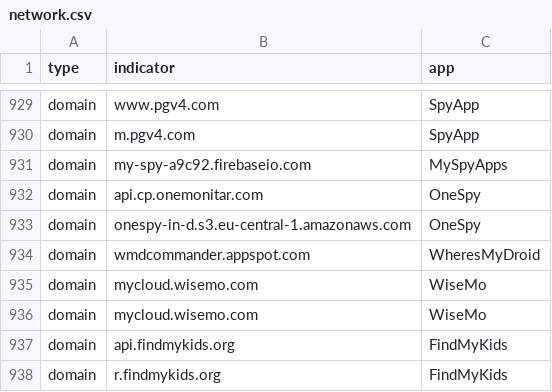
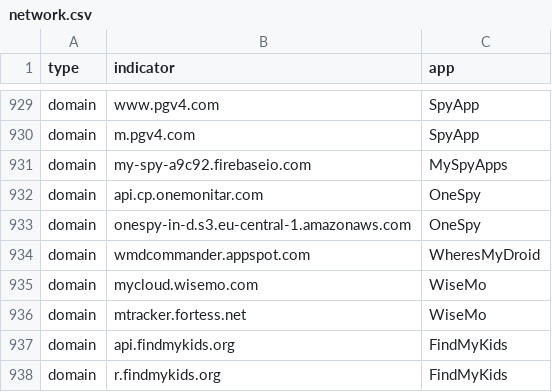
Before and after one commit to AssoEchap/stalkerware-indicators, a CSV file: generated/network.csv, drawn as a sheet; only a part is shown, gaps mark what is left out.

Commit message:
Updating generated indicator files and README

```diff
--- a/generated/network.csv
+++ b/generated/network.csv
@@ -935,3 +935,3 @@ domain,wmdcommander.appspot.com,WheresMyDroid
 domain,mycloud.wisemo.com,WiseMo
-domain,mycloud.wisemo.com,WiseMo
+domain,mtracker.fortess.net,WiseMo
 domain,api.findmykids.org,FindMyKids
```
Also changed, not shown: 7 other files.
